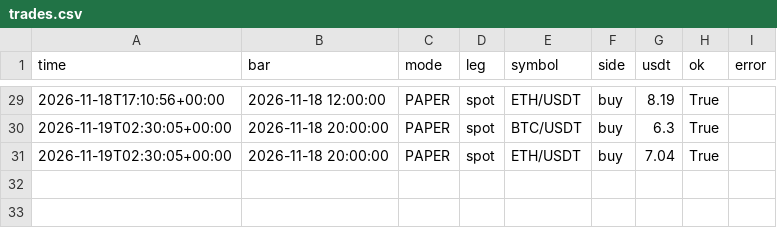
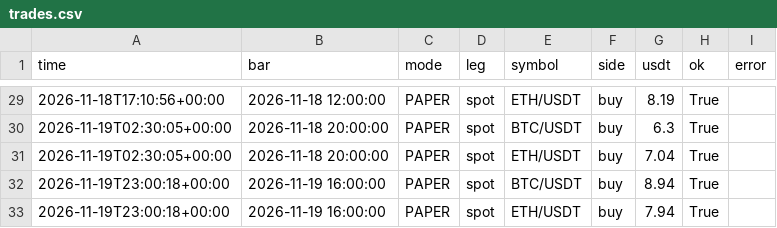
Before and after one commit to evsayar33-oss/h054_spot_bot, a CSV file: logs/trades.csv, drawn as a sheet; only a part is shown, gaps mark what is left out; the diff names each change by its address in the sheet, - before the commit and + after, or states it on an @@ line.

```diff
--- a/logs/trades.csv
+++ b/logs/trades.csv
+row 32: 2026-11-19T23:00:18+00:00 | 2026-11-19 16:00:00 | PAPER | spot | BTC/USDT | buy | 8.94 | True
+row 33: 2026-11-19T23:00:18+00:00 | 2026-11-19 16:00:00 | PAPER | spot | ETH/USDT | buy | 7.94 | True
```
Also changed, not shown: logs/equity.csv, 2 other files.
